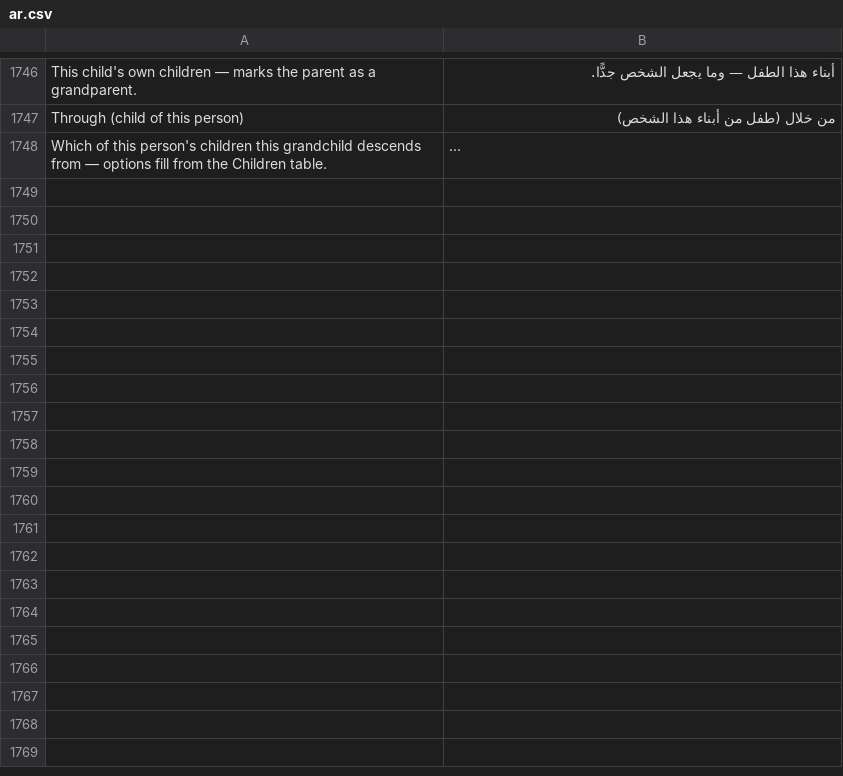
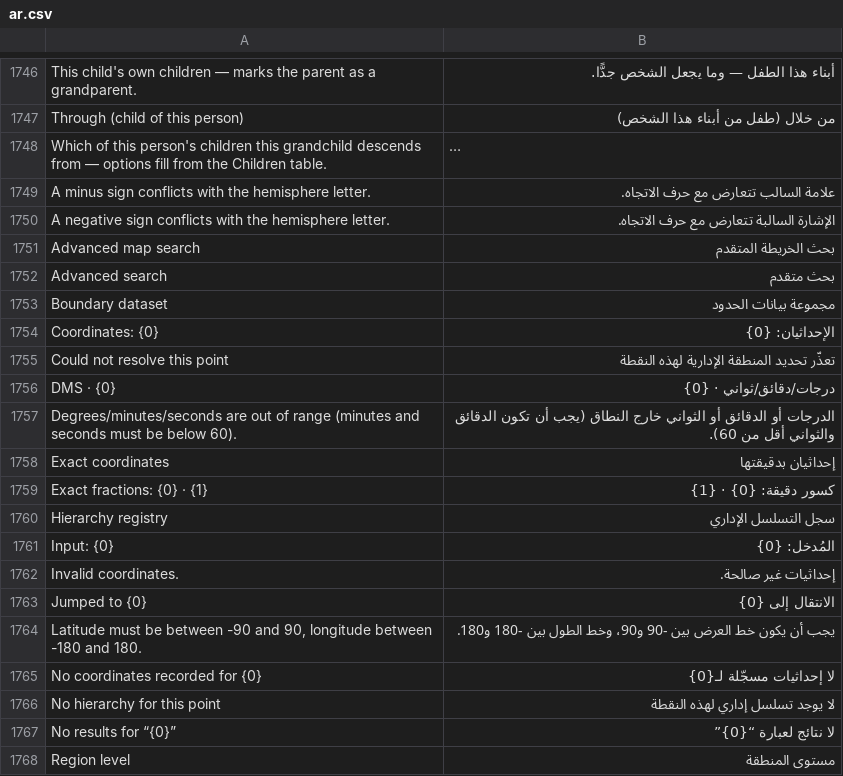
Before and after one commit to josuecano22222-rgb/Siraj-Research, a CSV file: siraj_research/translations/ar.csv, drawn as a sheet; only a part is shown, gaps mark what is left out; long unchanged cells end in …; the diff covers the shown part only; the diff names each change by its address in the sheet, - before the commit and + after, or states it on an @@ line.

Commit message:
Add advanced map search: coordinates, regions, places, records
One box on the Explorer geographic map classifies each query four ways:

- Coordinates — decimal input passes through verbatim (no float round-trip
  on either side); DMS converts via exact Fractions (28-digit decimal plus
  the reduced fraction, Arabic digits and hemisphere letters supported).
  A longitude-first paste is rejected with a one-click swap suggestion,
  never silently reordered; bare numbers stay ambiguous and unguessed.
- Regions — Admin Boundary (active dataset first, bbox/centroid/parent
  chain) plus the hierarchy registry Country→Community, deduped by pcode,
  level-filterable (0..5), pcode matches ranked above folded names.
- Places — Gazetteer (active dataset first): name_en/name_ar/asciiname/
  pcode/feature_code with exact point strings.
- Records — the same GEO_TYPES pins the map draws, permission-aware
  (readable_rows), type-filterable, zero-pair excluded like the map.

Ranking is deterministic: pcode > exact > prefix > word-start > contains,
coarser level first; Arabic folding mirrors SirajFilters.normaliseText
rule-for-rule (alef/ta/ya unification, diacritics off).

UI: SirajMapSearch widget (own JS/CSS, node-tested pure helpers, wired
into CI's node list) mounts at the top of the Explorer app panel with
scope + level selectors, keyboard navigation and aria combobox semantics.
Every jump popup shows stored coordinate strings; coordinate results add
a Resolve hierarchy button reusing geo_resolve.resolve_point; region
results fitBounds to the dataset bbox with a dashed highlight.

i18n: 29 new Arabic translations (audit-discoverable __() literals only);
docs/map-search.md documents the precision contract; decision log entry.

Gate: pytest 344 passed + 131 subtests, 8/8 node suites, JSON/AST, ruff,
git diff --check.

Co-authored-by: arena-agent <297053741+arena-agent@users.noreply.github.com>

```diff
--- a/siraj_research/translations/ar.csv
+++ b/siraj_research/translations/ar.csv
+row 1749: A minus sign conflicts with the hemisphere letter. | علامة السالب تتعارض مع حرف الاتجاه.
+row 1750: A negative sign conflicts with the hemisphere letter. | الإشارة السالبة تتعارض مع حرف الاتجاه.
+row 1751: Advanced map search | بحث الخريطة المتقدم
+row 1752: Advanced search | بحث متقدم
+row 1753: Boundary dataset | مجموعة بيانات الحدود
+row 1754: Coordinates: {0} | الإحداثيان: {0}
+row 1755: Could not resolve this point | تعذّر تحديد المنطقة الإدارية لهذه النقطة
+row 1756: DMS · {0} | درجات/دقائق/ثواني · {0}
+row 1757: Degrees/minutes/seconds are out of range (minutes and seconds must be below 60). | الدرجات أو الدقائق أو الثواني خارج النطاق (يجب أن تكون الدقائق والثواني أقل من 60).
+row 1758: Exact coordinates | إحداثيان بدقيقتها
+row 1759: Exact fractions: {0} · {1} | كسور دقيقة: {0} · {1}
+row 1760: Hierarchy registry | سجل التسلسل الإداري
+row 1761: Input: {0} | المُدخل: {0}
+row 1762: Invalid coordinates. | إحداثيات غير صالحة.
+row 1763: Jumped to {0} | الانتقال إلى {0}
+row 1764: Latitude must be between -90 and 90, longitude between -180 and 180. | يجب أن يكون خط العرض بين -90 و90، وخط الطول بين -180 و180.
+row 1765: No coordinates recorded for {0} | لا إحداثيات مسجّلة لـ{0}
+row 1766: No hierarchy for this point | لا يوجد تسلسل إداري لهذه النقطة
+row 1767: No results for “{0}” | لا نتائج لعبارة “{0}”
+row 1768: Region level | مستوى المنطقة
```
Also changed, not shown: 9 added rows elsewhere in this file, 11 other files.
